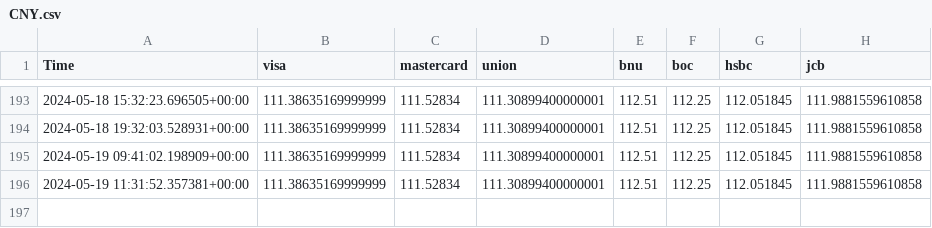
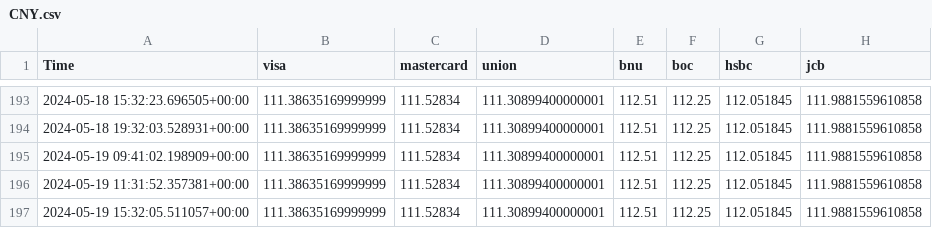
Before and after one commit to chouex/exchange-rate-tracer, a CSV file: logs/CNY.csv, drawn as a sheet; only a part is shown, gaps mark what is left out; the diff names each change by its address in the sheet, - before the commit and + after, or states it on an @@ line.

```diff
--- a/logs/CNY.csv
+++ b/logs/CNY.csv
+row 197: 2024-05-19 15:32:05.511057+00:00 | 111.38635169999999 | 111.52834 | 111.30899400000001 | 112.51 | 112.25 | 112.051845 | 111.9881559610858
```
Also changed, not shown: logs/JPY.csv, 1 other file.
